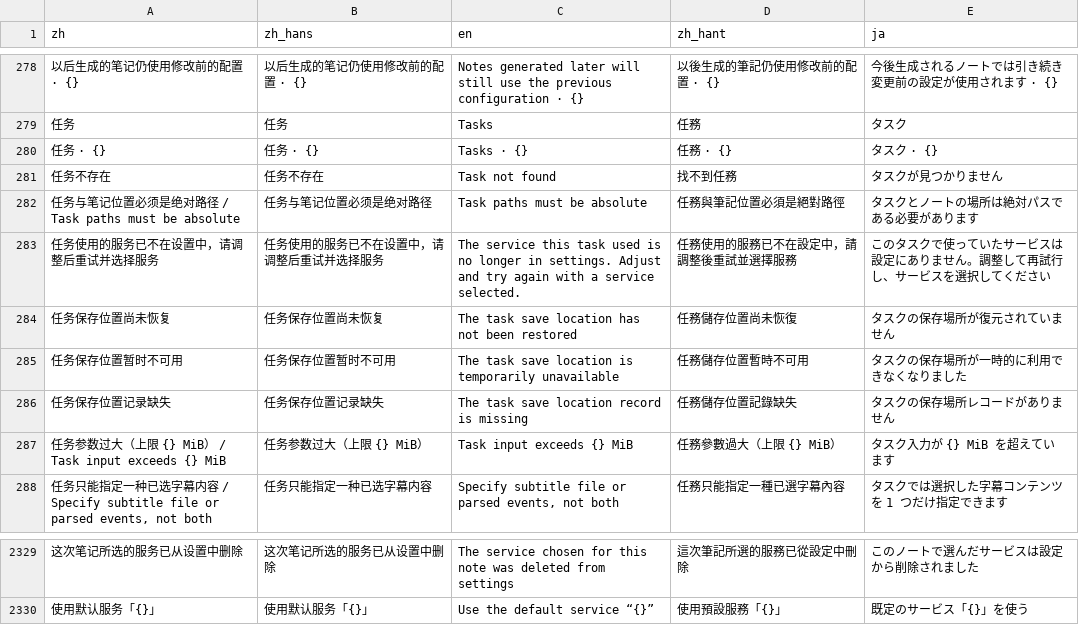
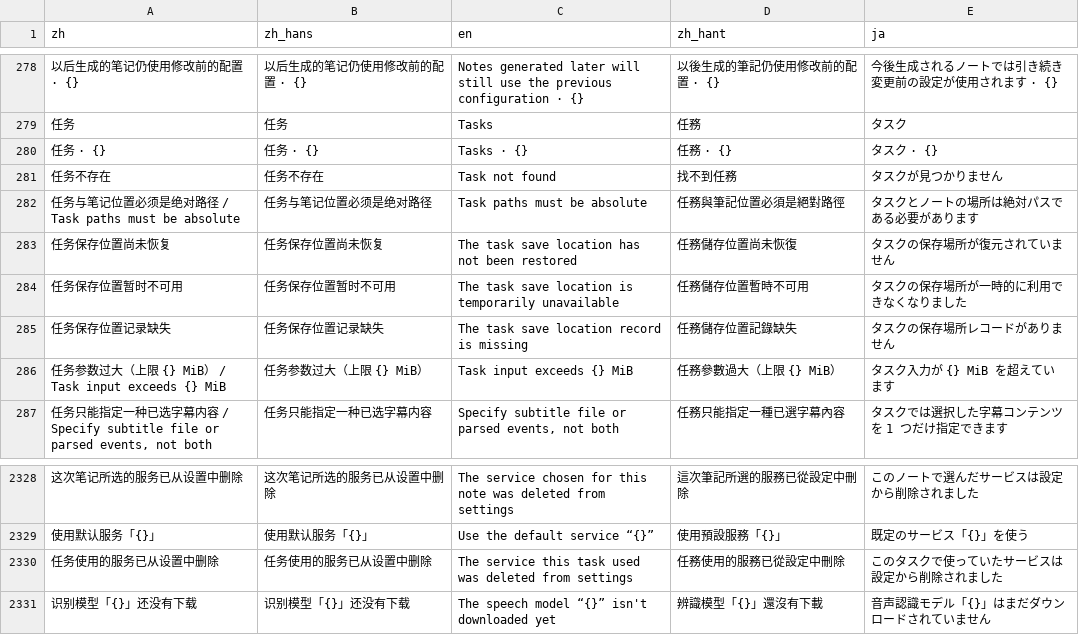
Before and after one commit to mizorewww/course2md, a TSV file: i18n/catalog.tsv, drawn as a sheet; only a part is shown, gaps mark what is left out; removed rows and columns are numbered as before the commit, all else as after; the diff names each change by its address in the sheet, - before the commit and + after, or states it on an @@ line.

```diff
--- a/i18n/catalog.tsv
+++ b/i18n/catalog.tsv
-row 283: 任务使用的服务已不在设置中，请调整后重试并选择服务 | 任务使用的服务已不在设置中，请调整后重试并选择服务 | The service this task used is no longer in settings. Adjust and try again with a service selected. | 任務使用的服務已不在設定中，請調整後重試並選擇服務 | このタスクで使っていたサービスは設定にありません。調整して再試行し、サービスを選択してください
+row 2330: 任务使用的服务已从设置中删除 | 任务使用的服务已从设置中删除 | The service this task used was deleted from settings | 任務使用的服務已從設定中刪除 | このタスクで使っていたサービスは設定から削除されました
+row 2331: 识别模型「{}」还没有下载 | 识别模型「{}」还没有下载 | The speech model “{}” isn't downloaded yet | 辨識模型「{}」還沒有下載 | 音声認識モデル「{}」はまだダウンロードされていません
```
Also changed, not shown: 4 other files.
